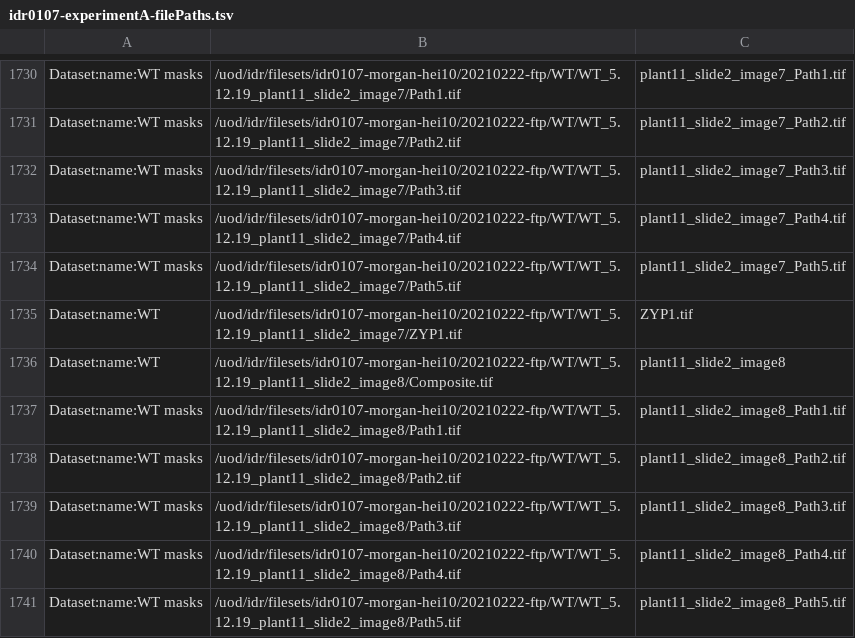
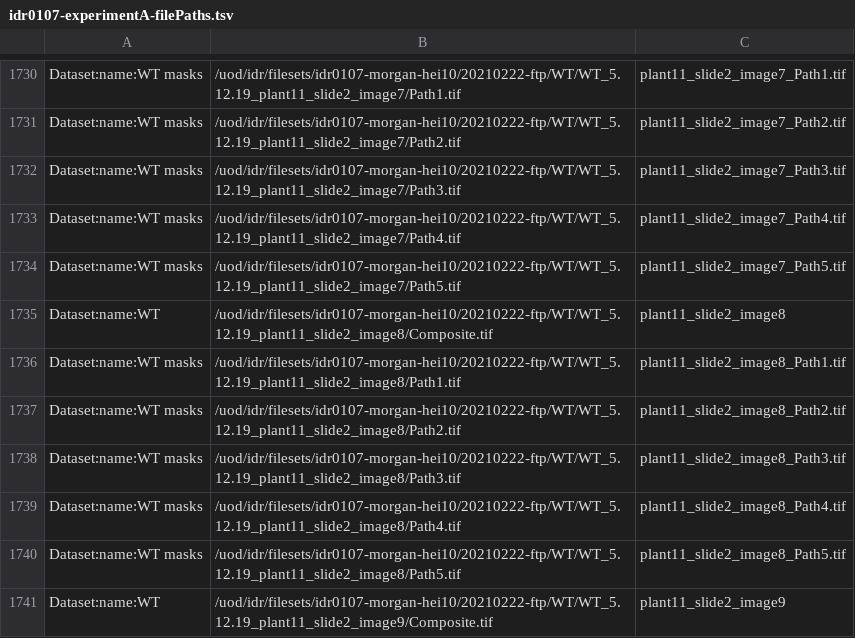
Before and after one commit to IDR/idr0107-morgan-hei10, a TSV file: experimentA/idr0107-experimentA-filePaths.tsv, drawn as a sheet; only a part is shown, gaps mark what is left out; the shorter side is filled out with more unchanged rows; the diff names each change by its address in the sheet, - before the commit and + after, or states it on an @@ line.

Commit message:
Remove ZYP1.tif image from import

```diff
--- a/experimentA/idr0107-experimentA-filePaths.tsv
+++ b/experimentA/idr0107-experimentA-filePaths.tsv
-row 1735: Dataset:name:WT | /uod/idr/filesets/idr0107-morgan-hei10/20210222-ftp/WT/WT_5.12.19_plant11_slide2_image7/ZYP1.tif | ZYP1.tif
```
